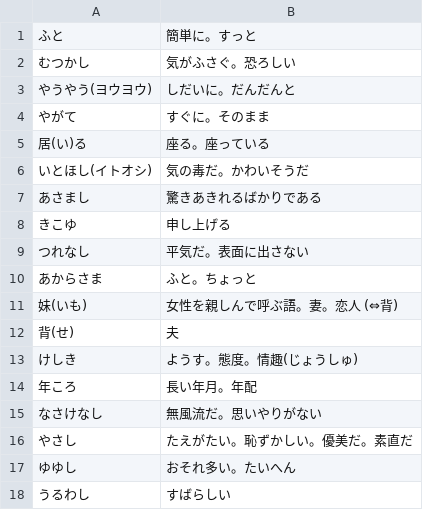
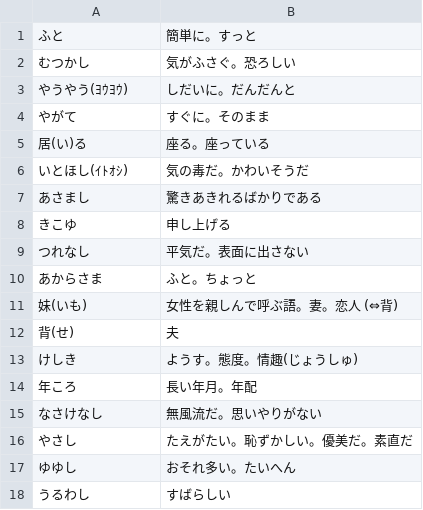
Before and after one commit to tokoton3up-ui/word_app, a CSV file: data/kobun_2.csv, drawn as a sheet.

Commit message:
Normalize character encoding in kobun_2.csv

```diff
--- a/data/kobun_2.csv
+++ b/data/kobun_2.csv
@@ -2,6 +2,6 @@
 むつかし,気がふさぐ。恐ろしい
-やうやう(ヨウヨウ),しだいに。だんだんと
+やうやう(ﾖｳﾖｳ),しだいに。だんだんと
 やがて,すぐに。そのまま
 居(い)る,座る。座っている
-いとほし(イトオシ),気の毒だ。かわいそうだ
+いとほし(ｲﾄｵｼ),気の毒だ。かわいそうだ
 あさまし,驚きあきれるばかりである
```
